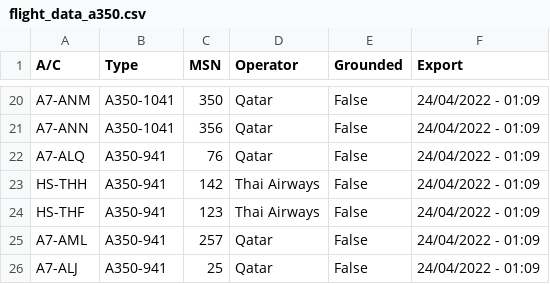
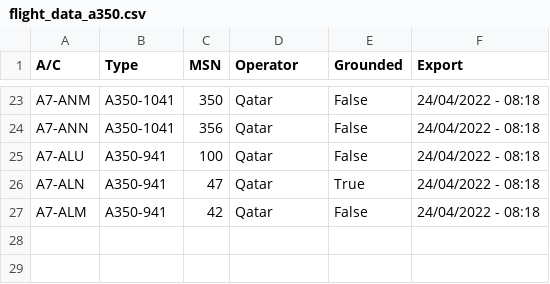
Before and after one commit to clintjb/clintjb.github.v2, a CSV file: _data/flight_data_a350.csv, drawn as a sheet; only a part is shown, gaps mark what is left out; removed rows and columns are numbered as before the commit, all else as after; the diff covers the shown part only; the diff names each change by its address in the sheet, - before the commit and + after, or states it on an @@ line.

```diff
--- a/_data/flight_data_a350.csv
+++ b/_data/flight_data_a350.csv
-F23:F25 (Export): 24/04/2022 - 01:09
+F23:F25 (Export): 24/04/2022 - 08:18
-A25 (A/C): A7-ALQ
+A25 (A/C): A7-ALU
-C25 (MSN): 76
+C25 (MSN): 100
-row 23: HS-THH | A350-941 | 142 | Thai Airways | False | 24/04/2022 - 01:09
-row 24: HS-THF | A350-941 | 123 | Thai Airways | False | 24/04/2022 - 01:09
+row 26: A7-ALN | A350-941 | 47 | Qatar | True | 24/04/2022 - 08:18
-A27 (A/C): A7-AML
+A27 (A/C): A7-ALM
-C27 (MSN): 257
+C27 (MSN): 42
-F27 (Export): 24/04/2022 - 01:09
+F27 (Export): 24/04/2022 - 08:18
-row 26: A7-ALJ | A350-941 | 25 | Qatar | False | 24/04/2022 - 01:09
```
Also changed, not shown: 12 added rows, 9 removed rows and 15 edited cells elsewhere in this file, 1 other file.
